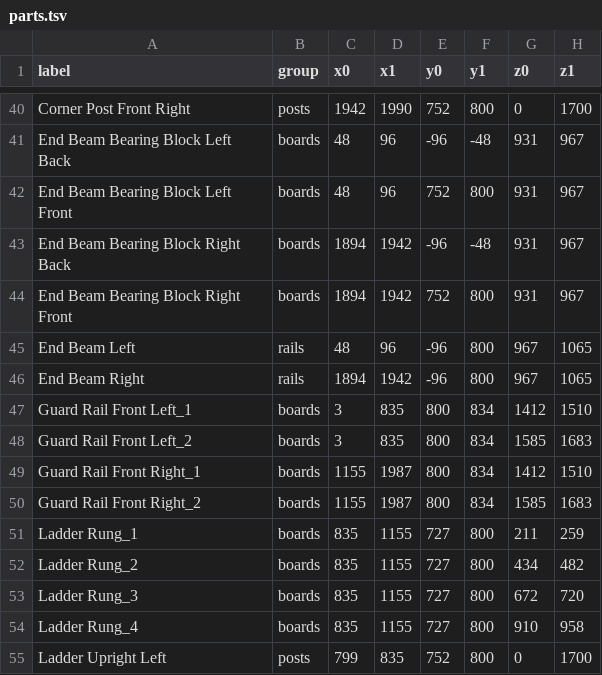
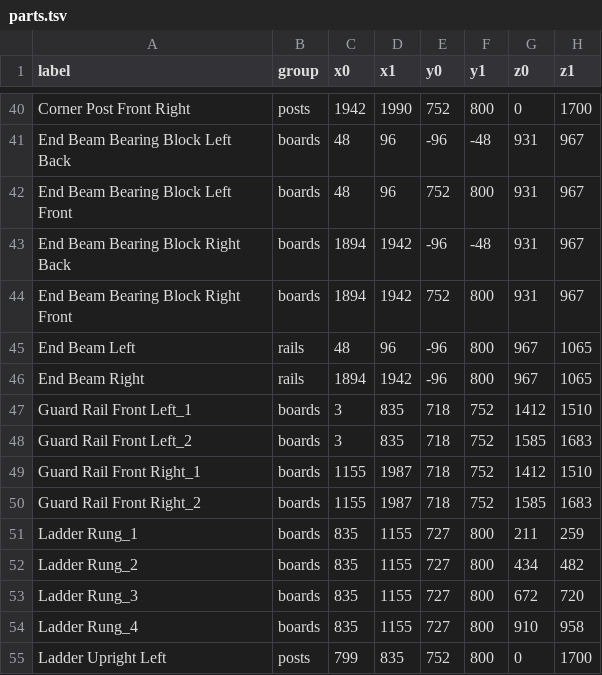
Before and after one commit to Starefossen/snekkerbua, a TSV file: parts.tsv, drawn as a sheet; only a part is shown, gaps mark what is left out.

```diff
--- a/parts.tsv
+++ b/parts.tsv
@@ -46,6 +46,6 @@ End Beam Left	rails	48	96	-96	800	967	1065
 End Beam Right	rails	1894	1942	-96	800	967	1065
-Guard Rail Front Left_1	boards	3	835	800	834	1412	1510
-Guard Rail Front Left_2	boards	3	835	800	834	1585	1683
-Guard Rail Front Right_1	boards	1155	1987	800	834	1412	1510
-Guard Rail Front Right_2	boards	1155	1987	800	834	1585	1683
+Guard Rail Front Left_1	boards	3	835	718	752	1412	1510
+Guard Rail Front Left_2	boards	3	835	718	752	1585	1683
+Guard Rail Front Right_1	boards	1155	1987	718	752	1412	1510
+Guard Rail Front Right_2	boards	1155	1987	718	752	1585	1683
 Ladder Rung_1	boards	835	1155	727	800	211	259
```
Also changed, not shown: 1 other file.
